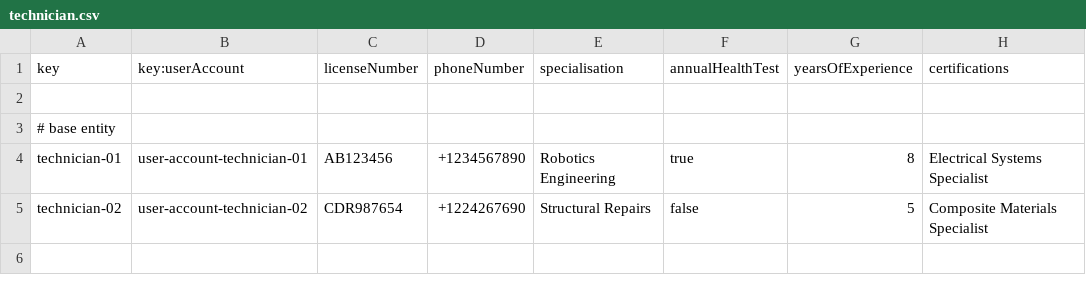
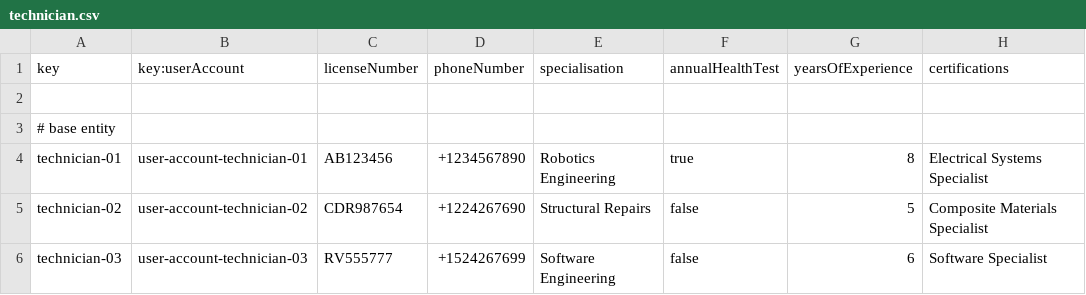
Before and after one commit to ASoult10/Acme-ANS, a CSV file: src/main/resources/WEB-INF/data/sample/technician.csv, drawn as a sheet; the diff names each change by its address in the sheet, - before the commit and + after, or states it on an @@ line.

```diff
--- a/src/main/resources/WEB-INF/data/sample/technician.csv
+++ b/src/main/resources/WEB-INF/data/sample/technician.csv
+row 6: technician-03 | user-account-technician-03 | RV555777 | +1524267699 | Software Engineering | false | 6 | Software Specialist
```
Also changed, not shown: 4 other files.
